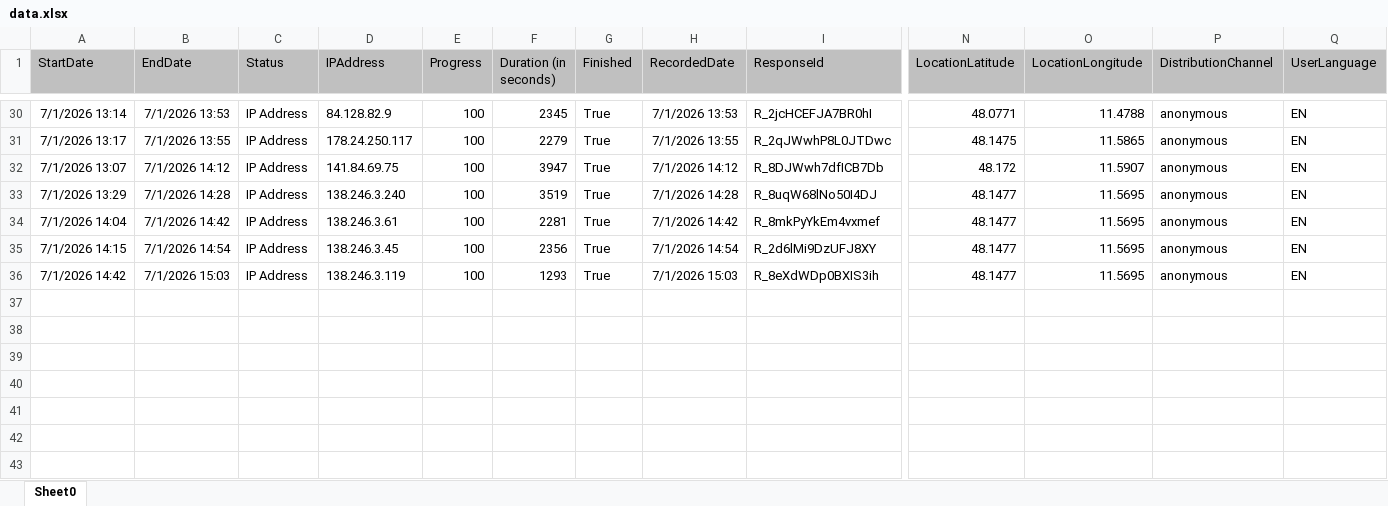
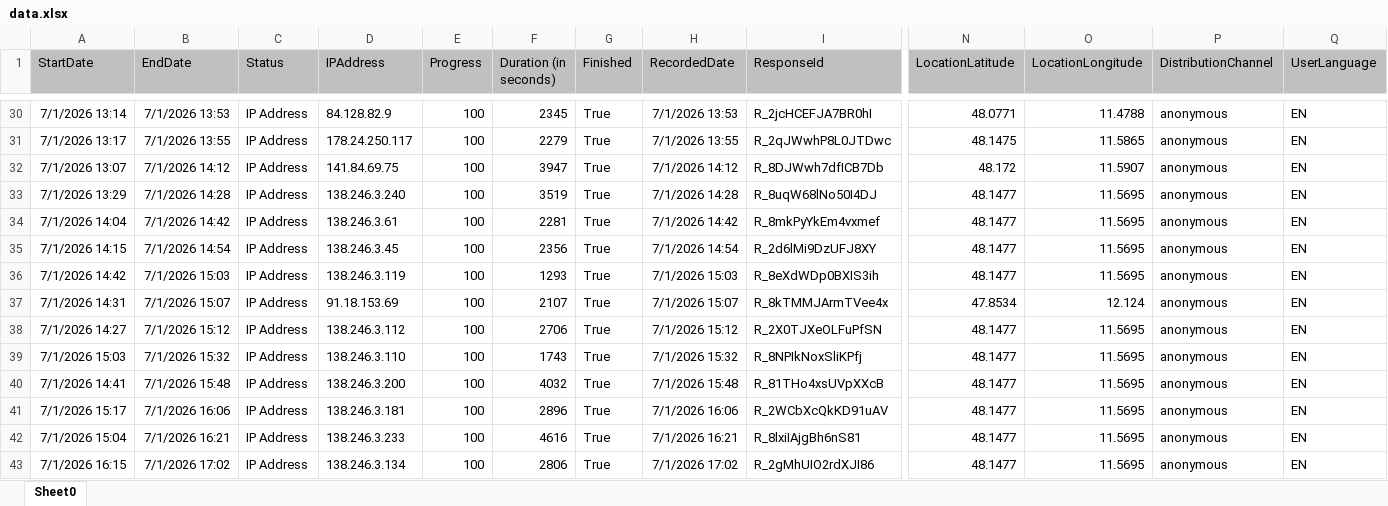
Before and after one commit to simonroedig/SonoAdapt-Survey-Analysis, an Excel workbook: data.xlsx, sheet Sheet0, drawn as a sheet; only a part is shown, gaps mark what is left out; values as stored, in another font and other column widths than the file's, no borders; charts and pictures not drawn; rows hold the shown columns only; the diff names each change by its address in the sheet, - before the commit and + after, or states it on an @@ line.

Commit message:
add data

```diff
--- a/data.xlsx (sheet Sheet0)
+++ b/data.xlsx (sheet Sheet0)
+row 37: 7/1/2026 14:31 | 7/1/2026 15:07 | IP Address | 91.18.153.69 | 100 | 2107 | True | 7/1/2026 15:07 | R_8kTMMJArmTVee4x | 47.8534 | 12.124 | anonymous | EN
+row 38: 7/1/2026 14:27 | 7/1/2026 15:12 | IP Address | 138.246.3.112 | 100 | 2706 | True | 7/1/2026 15:12 | R_2X0TJXeOLFuPfSN | 48.1477 | 11.5695 | anonymous | EN
+row 39: 7/1/2026 15:03 | 7/1/2026 15:32 | IP Address | 138.246.3.110 | 100 | 1743 | True | 7/1/2026 15:32 | R_8NPIkNoxSliKPfj | 48.1477 | 11.5695 | anonymous | EN
+row 40: 7/1/2026 14:41 | 7/1/2026 15:48 | IP Address | 138.246.3.200 | 100 | 4032 | True | 7/1/2026 15:48 | R_81THo4xsUVpXXcB | 48.1477 | 11.5695 | anonymous | EN
+row 41: 7/1/2026 15:17 | 7/1/2026 16:06 | IP Address | 138.246.3.181 | 100 | 2896 | True | 7/1/2026 16:06 | R_2WCbXcQkKD91uAV | 48.1477 | 11.5695 | anonymous | EN
+row 42: 7/1/2026 15:04 | 7/1/2026 16:21 | IP Address | 138.246.3.233 | 100 | 4616 | True | 7/1/2026 16:21 | R_8lxiIAjgBh6nS81 | 48.1477 | 11.5695 | anonymous | EN
+row 43: 7/1/2026 16:15 | 7/1/2026 17:02 | IP Address | 138.246.3.134 | 100 | 2806 | True | 7/1/2026 17:02 | R_2gMhUIO2rdXJI86 | 48.1477 | 11.5695 | anonymous | EN
```
